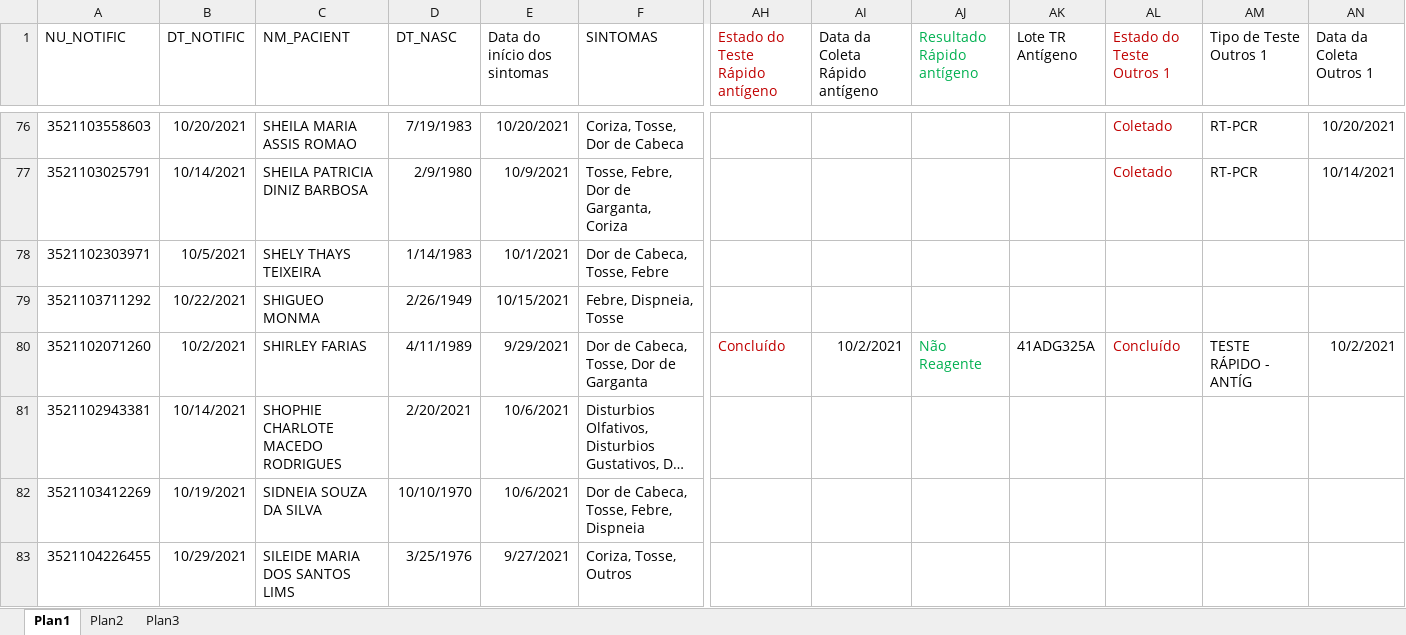
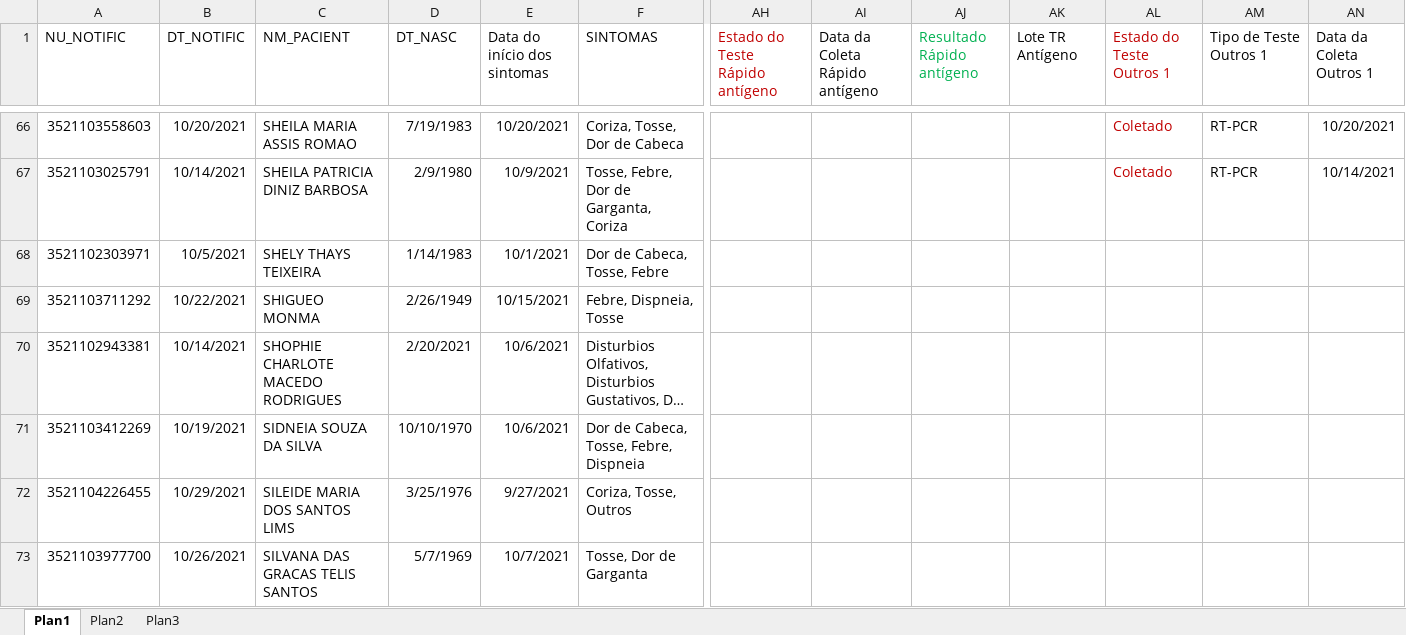
Before and after one commit to rodsengcomp/rpa_esus_edge, an Excel workbook: fechamento_2021/fechamento_outubro/GeralOutubro6.xlsx, sheet Plan1, drawn as a sheet; only a part is shown, gaps mark what is left out; the shorter side is filled out with more unchanged rows; long unchanged cells end in …; values as stored, in another font and other column widths than the file's, no borders; rows hold the shown columns only; the diff covers the shown part only; the diff names each change by its address in the sheet, - before the commit and + after, or states it on an @@ line.

```diff
--- a/fechamento_2021/fechamento_outubro/GeralOutubro6.xlsx (sheet Plan1)
+++ b/fechamento_2021/fechamento_outubro/GeralOutubro6.xlsx (sheet Plan1)
-row 80: 3521102071260 | 10/2/2021 | SHIRLEY FARIAS | 4/11/1989 | 9/29/2021 | Dor de Cabeca, Tosse, Dor de Garganta | Concluído | 10/2/2021 | Não Reagente | 41ADG325A | Concluído | TESTE RÁPIDO - ANTÍG | 10/2/2021
```
Also changed, not shown: 26 removed rows elsewhere in this sheet, fechamento_2021/fechamento_outubro/NegativoTesteOutubro.xlsx, 1 other file.
